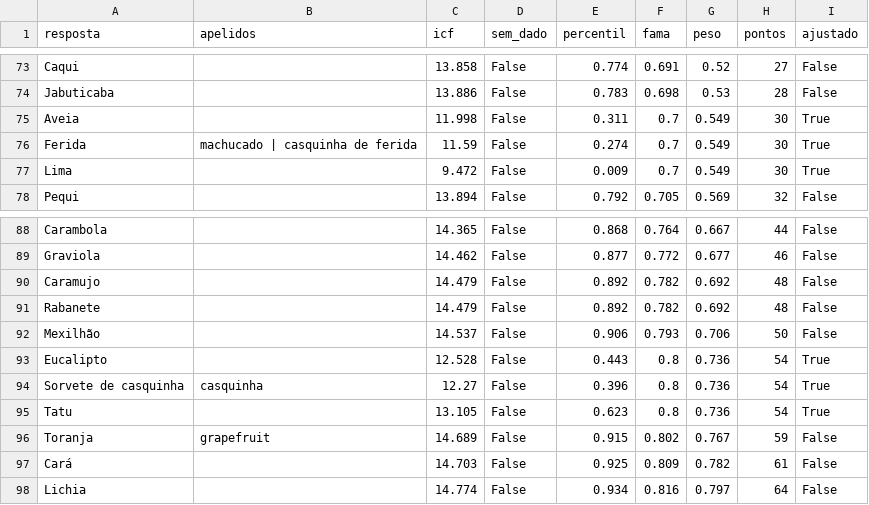
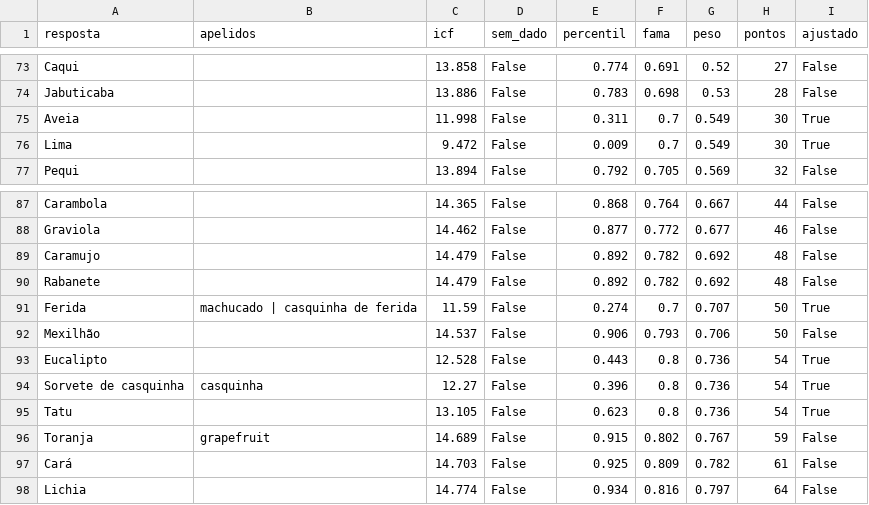
Before and after one commit to pedro1ace/nichoojogo, a CSV file: dados/pesos/revisao/coisas-com-casca.csv, drawn as a sheet; only a part is shown, gaps mark what is left out.

```diff
--- a/dados/pesos/revisao/coisas-com-casca.csv
+++ b/dados/pesos/revisao/coisas-com-casca.csv
@@ -75,3 +75,2 @@ Jabuticaba,,13.886,False,0.783,0.698,0.53,28,False
 Aveia,,11.998,False,0.311,0.7,0.549,30,True
-Ferida,machucado | casquinha de ferida,11.59,False,0.274,0.7,0.549,30,True
 Lima,,9.472,False,0.009,0.7,0.549,30,True
@@ -91,2 +90,3 @@ Caramujo,,14.479,False,0.892,0.782,0.692,48,False
 Rabanete,,14.479,False,0.892,0.782,0.692,48,False
+Ferida,machucado | casquinha de ferida,11.59,False,0.274,0.7,0.707,50,True
 Mexilhão,,14.537,False,0.906,0.793,0.706,50,False
```
Also changed, not shown: dados/pesos/revisao/cidades-do-brasil.csv, dados/pesos/revisao/coisas-que-brilham-no-ceu.csv, 16 other files.
